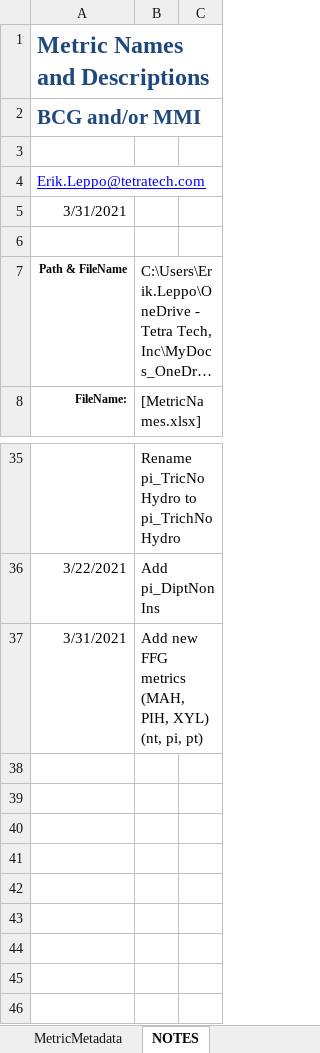
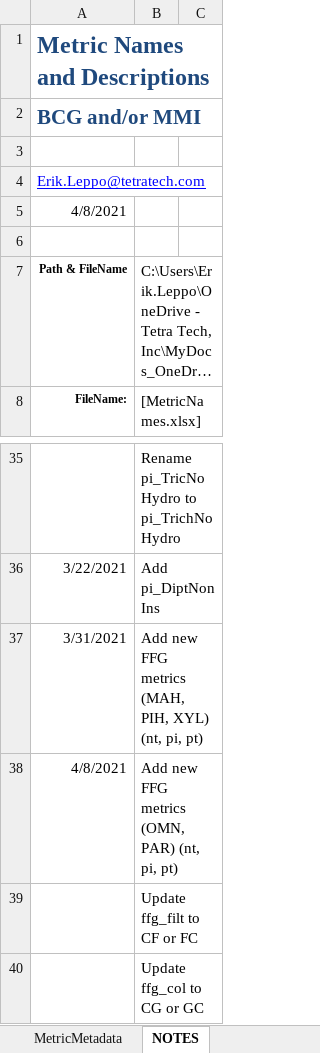
Before and after one commit to leppott/BioMonTools, an Excel workbook: inst/extdata/MetricNames.xlsx, sheet NOTES, drawn as a sheet; only a part is shown, gaps mark what is left out; long unchanged cells end in …; values as stored, in another font and other column widths than the file's, no borders; table styles not drawn; the diff names each change by its address in the sheet, - before the commit and + after, or states it on an @@ line.

Commit message:
v0.5.0.9047
* refactor: metric.values, add 3 new FFG metrics, Issue #3
    + nt, pi, pt
        - omnivore (OM)
        - parasite (PA)
* refactor: metric.values, Add global variable binding
    + FFG metrics new here and from v0.5.0.9444
* refactor: MetricNames.xlsx
    + Update for new metrics
* refactor: Modify ffg_filt metrics to use CF or FC
    + metric.values
        - nt, pi, pt
    + MetricNames.xlsx
* refactor: Modify ffg_col metrics to use CG or GC
    + metric.values
        - nt, pi, pt
    + MetricNames.xlsx

```diff
--- a/inst/extdata/MetricNames.xlsx (sheet NOTES)
+++ b/inst/extdata/MetricNames.xlsx (sheet NOTES)
-A5: 3/31/2021
+A5: 4/8/2021
+row 38: 4/8/2021 | Add new FFG metrics (OMN, PAR) (nt, pi, pt)
+row 39:  | Update ffg_filt to CF or FC
+row 40:  | Update ffg_col to CG or GC
```
Also changed, not shown: sheet MetricMetadata, 5 other files.
